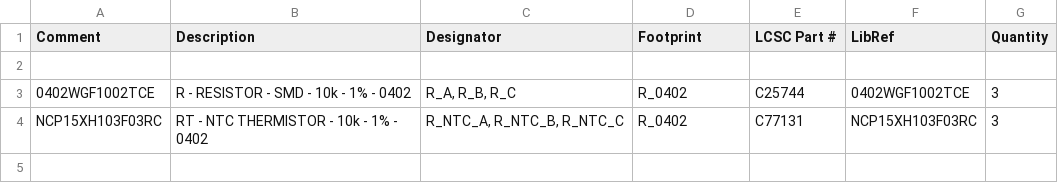
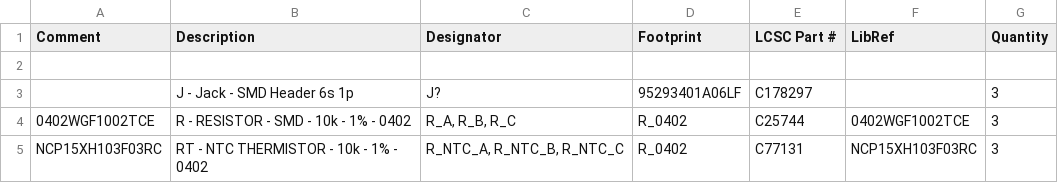
Before and after one commit to gigaj0ule/sun_siphon, a CSV file: Project Outputs for sun_siphon/Bill of Materials-sun_siphon.csv, drawn as a sheet.

```diff
--- a/Project Outputs for sun_siphon/Bill of Materials-sun_siphon.csv
+++ b/Project Outputs for sun_siphon/Bill of Materials-sun_siphon.csv
@@ -2,2 +2,3 @@ Comment,Description,Designator,Footprint,LCSC Part #,LibRef,Quantity
 
+"","J - Jack - SMD Header 6s 1p","J?","95293401A06LF","C178297","","3"
 "0402WGF1002TCE","R - RESISTOR - SMD - 10k - 1% - 0402","R_A, R_B, R_C","R_0402","C25744","0402WGF1002TCE","3"
```
Also changed, not shown: Project Outputs for sun_siphon/Pick Place for sun_siphon.csv, 12 other files.
